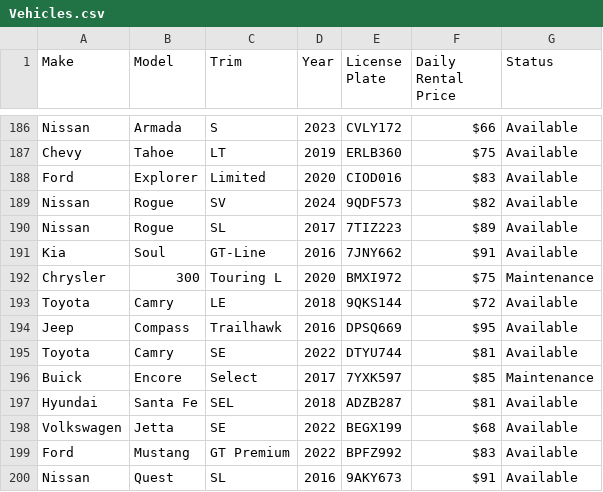
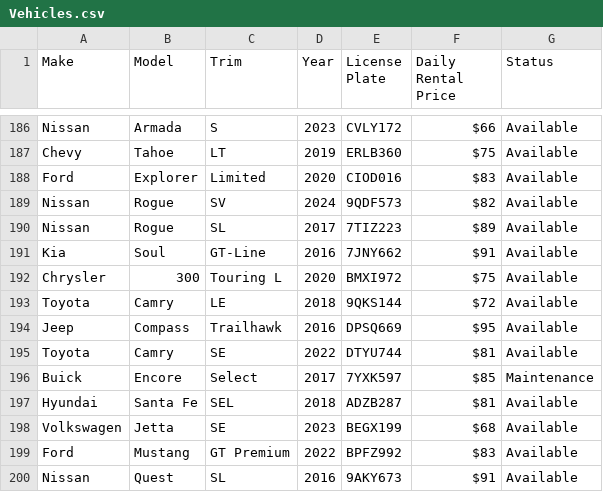
Before and after one commit to clpotvin/CECS-343-Project, a CSV file: code/Data/Vehicles.csv, drawn as a sheet; only a part is shown, gaps mark what is left out.

```diff
--- a/code/Data/Vehicles.csv
+++ b/code/Data/Vehicles.csv
@@ -191,3 +191,3 @@ Nissan,Rogue,SL,2017,7TIZ223,$89,Available
 Kia,Soul,GT-Line,2016,7JNY662,$91,Available
-Chrysler,300,Touring L,2020,BMXI972,$75,Maintenance
+Chrysler,300,Touring L,2020,BMXI972,$75,Available
 Toyota,Camry,LE,2018,9QKS144,$72,Available
@@ -197,3 +197,3 @@ Buick,Encore,Select,2017,7YXK597,$85,Maintenance
 Hyundai,Santa Fe,SEL,2018,ADZB287,$81,Available
-Volkswagen,Jetta,SE,2022,BEGX199,$68,Available
+Volkswagen,Jetta,SE,2023,BEGX199,$68,Available
 Ford,Mustang,GT Premium,2022,BPFZ992,$83,Available
```
Also changed, not shown: code/Data/Expenses.csv, code/Data/Rentals.csv, 7 other files.
